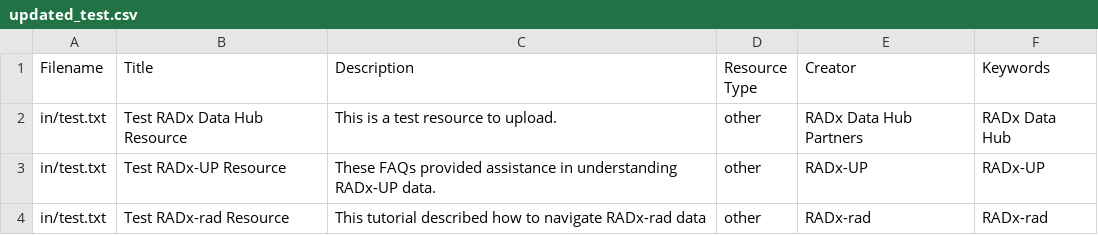
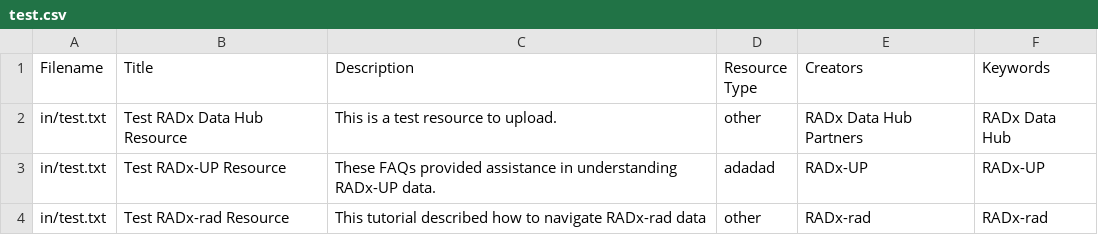
Before and after one commit to aubrieweyhmiller1/RADx_Zenodo_Upload, a CSV file: in/test.csv (was in/updated_test.csv), drawn as a sheet.

Commit message:
working version with test example

```diff
--- a/in/updated_test.csv
+++ b/in/test.csv
@@ -1,4 +1,4 @@
-Filename,Title,Description,Resource Type,Creator,Keywords
+Filename,Title,Description,Resource Type,Creators,Keywords
 in/test.txt,Test RADx Data Hub Resource,This is a test resource to upload.,other,RADx Data Hub Partners,RADx Data Hub
-in/test.txt,Test RADx-UP Resource,These FAQs provided assistance in understanding RADx-UP data.,other,RADx-UP,RADx-UP
+in/test.txt,Test RADx-UP Resource,These FAQs provided assistance in understanding RADx-UP data.,adadad,RADx-UP,RADx-UP
 in/test.txt,Test RADx-rad Resource,This tutorial described how to navigate RADx-rad data,other,RADx-rad,RADx-rad
```
Also changed, not shown: 13 other files.
